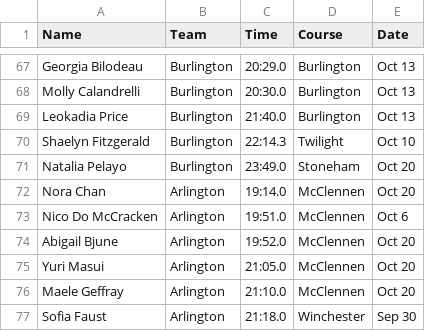
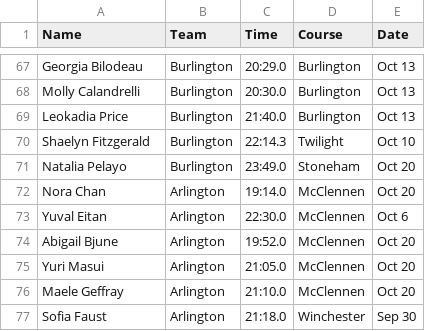
Before and after one commit to CEGabriele/Race-Simulator, a CSV file: leagues-2026.csv, drawn as a sheet; only a part is shown, gaps mark what is left out.

Commit message:
Switchoroo

```diff
--- a/leagues-2026.csv
+++ b/leagues-2026.csv
@@ -72,3 +72,3 @@ Natalia Pelayo,Burlington,23:49.0,Stoneham,Oct 20
 Nora Chan,Arlington,19:14.0,McClennen,Oct 20
-Nico Do McCracken,Arlington,19:51.0,McClennen,Oct 6
+Yuval Eitan,Arlington,22:30.0,McClennen,Oct 6
 Abigail Bjune,Arlington,19:52.0,McClennen,Oct 20
```
